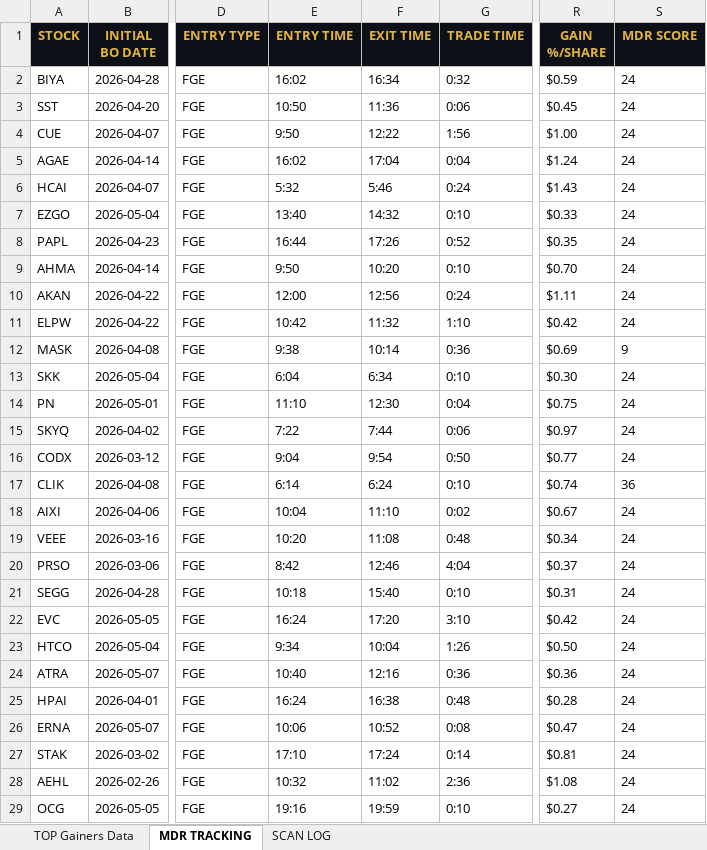
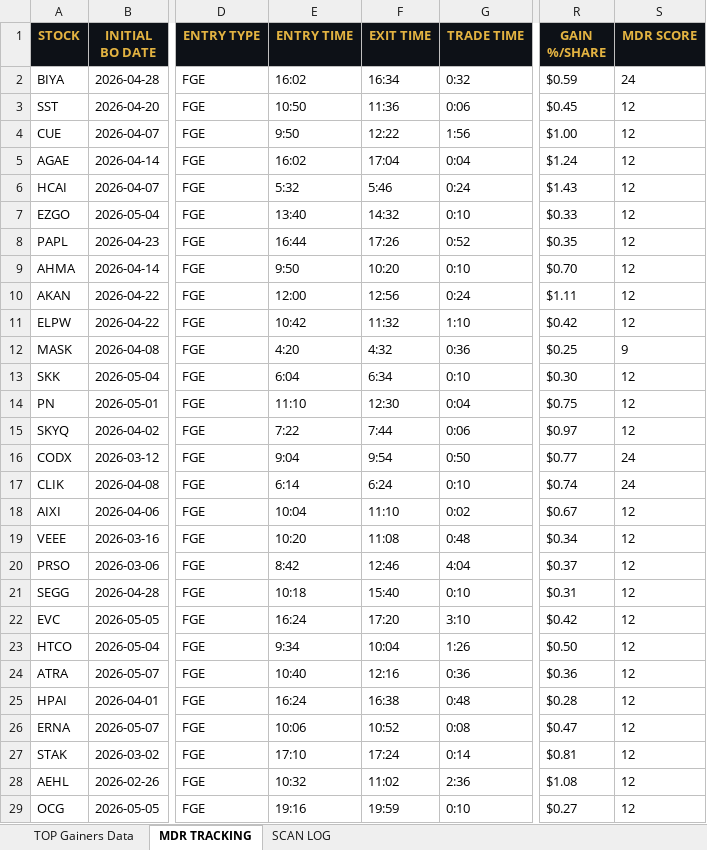
Before and after one commit to cmletsch/trading-system, an Excel workbook: data/trading_data_2026-05-31.xlsx, sheet MDR TRACKING, drawn as a sheet; only a part is shown, gaps mark what is left out; values as stored, in another font and other column widths than the file's, no borders; the diff covers the shown part only; the diff names each change by its address in the sheet, - before the commit and + after, or states it on an @@ line.

```diff
--- a/data/trading_data_2026-05-31.xlsx (sheet MDR TRACKING)
+++ b/data/trading_data_2026-05-31.xlsx (sheet MDR TRACKING)
-S3:S11 (MDR SCORE): 24
+S3:S11 (MDR SCORE): 12
-E12 (ENTRY TIME): 9:38
+E12 (ENTRY TIME): 4:20
-F12 (EXIT TIME): 10:14
+F12 (EXIT TIME): 4:32
-R12 (GAIN %/SHARE): $0.69
+R12 (GAIN %/SHARE): $0.25
-S13:S15 (MDR SCORE): 24
+S13:S15 (MDR SCORE): 12
-S17 (MDR SCORE): 36
+S17 (MDR SCORE): 24
-S18:S29 (MDR SCORE): 24
+S18:S29 (MDR SCORE): 12
```
Also changed, not shown: 204 edited cells elsewhere in this sheet, sheet TOP Gainers Data, 2 other files.
